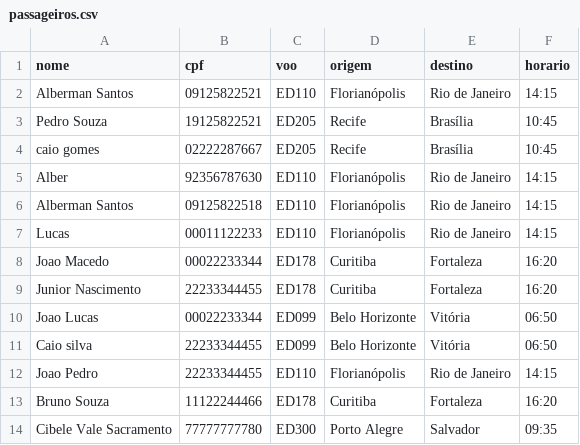
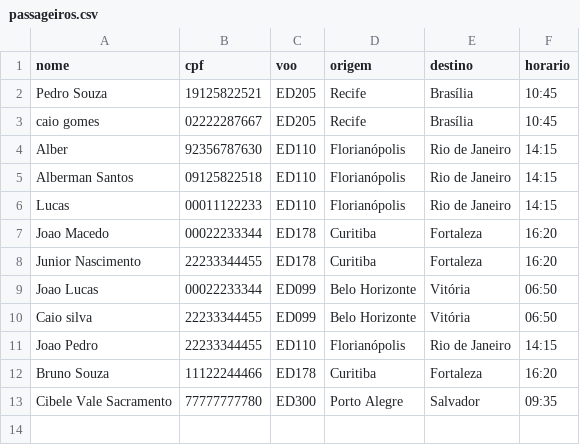
Before and after one commit to cibelevs/TrabalhoFinalED2, a CSV file: arquivos/passageiros.csv, drawn as a sheet.

```diff
--- a/arquivos/passageiros.csv
+++ b/arquivos/passageiros.csv
@@ -1,3 +1,2 @@
 nome,cpf,voo,origem,destino,horario
-Alberman Santos ,09125822521,ED110,Florianópolis,Rio de Janeiro,14:15
 Pedro Souza,19125822521,ED205,Recife,Brasília,10:45
```
Also changed, not shown: 1 other file.
